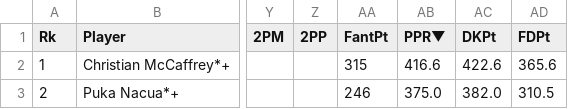
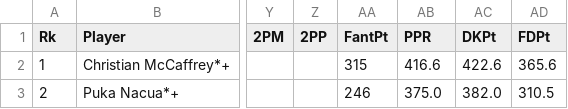
Before and after one commit to blakereilly/nfl-trivia, a CSV file: stats/player_stats2025.csv, drawn as a sheet; only a part is shown, gaps mark what is left out; the diff names each change by its address in the sheet, - before the commit and + after, or states it on an @@ line.

Commit message:
new stat header

```diff
--- a/stats/player_stats2025.csv
+++ b/stats/player_stats2025.csv
-AB1: PPR▼
+AB1: PPR
```
